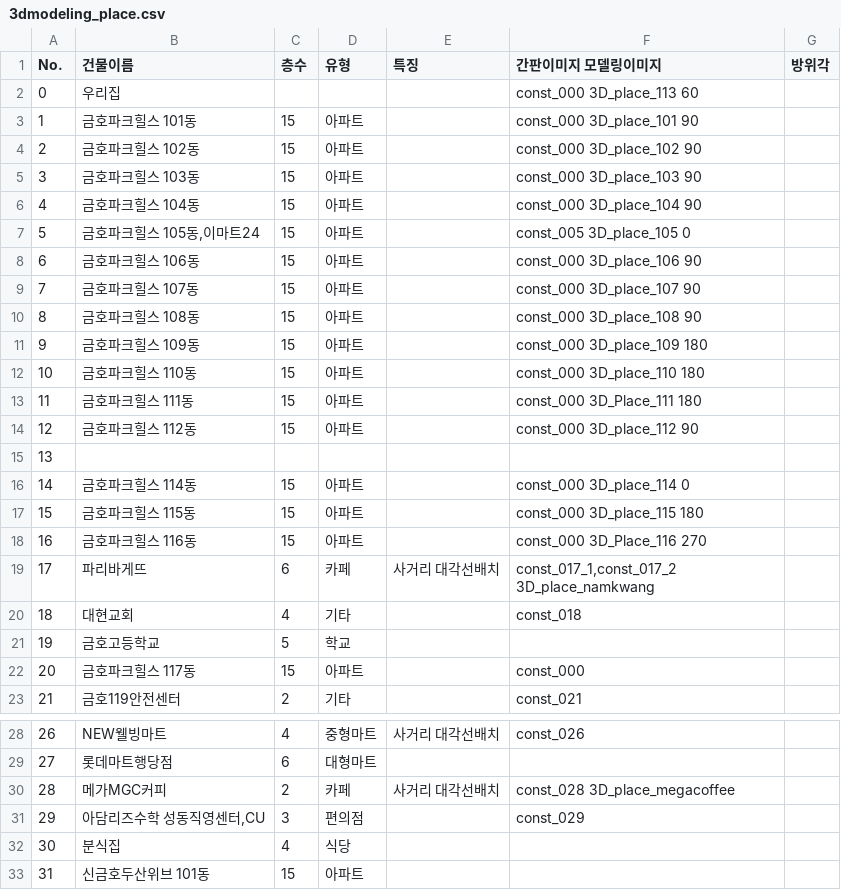
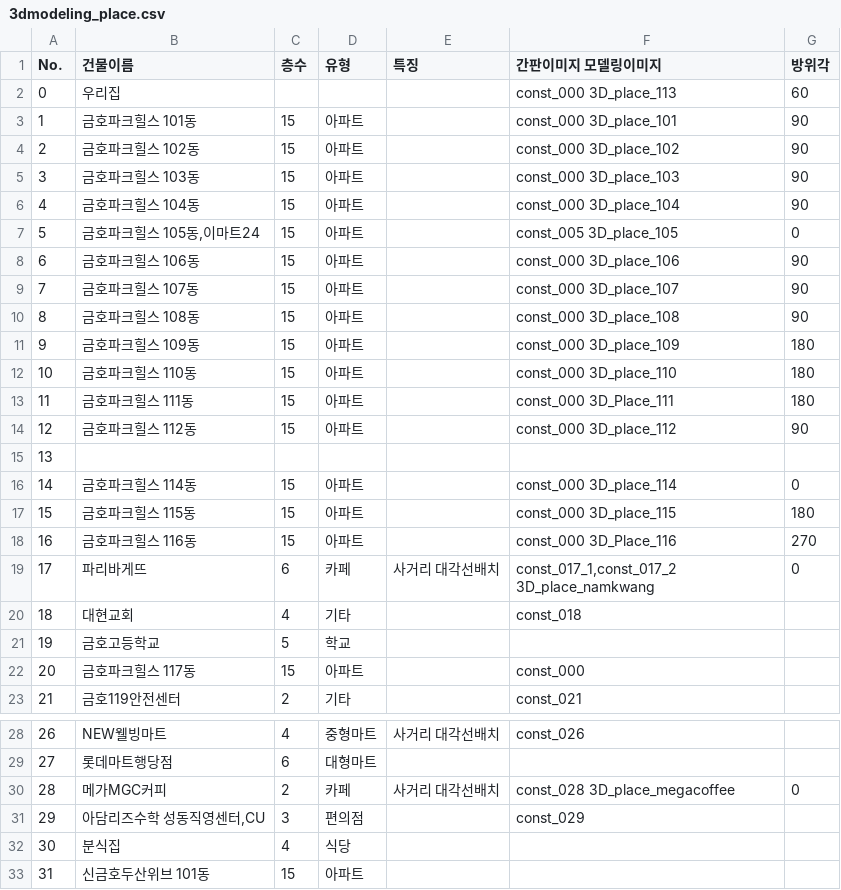
Before and after one commit to doheecho/Roymaker, a CSV file: 3dmodeling_place.csv, drawn as a sheet; only a part is shown, gaps mark what is left out.

```diff
--- a/3dmodeling_place.csv
+++ b/3dmodeling_place.csv
@@ -1,20 +1,20 @@
 No.	건물이름	층수	유형	특징	간판이미지  모델링이미지	방위각
-0	우리집				const_000  3D_place_113  60
-1	금호파크힐스 101동	15	아파트		const_000  3D_place_101  90
-2	금호파크힐스 102동	15	아파트		const_000  3D_place_102  90
-3	금호파크힐스 103동	15	아파트		const_000  3D_place_103  90
-4	금호파크힐스 104동	15	아파트		const_000  3D_place_104  90
-5	금호파크힐스 105동,이마트24	15	아파트		const_005  3D_place_105  0
-6	금호파크힐스 106동	15	아파트		const_000  3D_place_106  90
-7	금호파크힐스 107동	15	아파트		const_000  3D_place_107  90
-8	금호파크힐스 108동	15	아파트		const_000  3D_place_108  90
-9	금호파크힐스 109동	15	아파트		const_000  3D_place_109  180
-10	금호파크힐스 110동	15	아파트		const_000  3D_place_110  180
-11	금호파크힐스 111동	15	아파트		const_000  3D_Place_111  180
-12	금호파크힐스 112동	15	아파트		const_000  3D_place_112  90
+0	우리집				const_000  3D_place_113	60
+1	금호파크힐스 101동	15	아파트		const_000  3D_place_101	90
+2	금호파크힐스 102동	15	아파트		const_000  3D_place_102	90
+3	금호파크힐스 103동	15	아파트		const_000  3D_place_103	90
+4	금호파크힐스 104동	15	아파트		const_000  3D_place_104	90
+5	금호파크힐스 105동,이마트24	15	아파트		const_005  3D_place_105	0
+6	금호파크힐스 106동	15	아파트		const_000  3D_place_106	90
+7	금호파크힐스 107동	15	아파트		const_000  3D_place_107	90
+8	금호파크힐스 108동	15	아파트		const_000  3D_place_108	90
+9	금호파크힐스 109동	15	아파트		const_000  3D_place_109	180
+10	금호파크힐스 110동	15	아파트		const_000  3D_place_110	180
+11	금호파크힐스 111동	15	아파트		const_000  3D_Place_111	180
+12	금호파크힐스 112동	15	아파트		const_000  3D_place_112	90
 13						
-14	금호파크힐스 114동	15	아파트		const_000  3D_place_114  0
-15	금호파크힐스 115동	15	아파트		const_000  3D_place_115  180
-16	금호파크힐스 116동	15	아파트		const_000  3D_Place_116  270
-17	파리바게뜨	6	카페	사거리 대각선배치	const_017_1,const_017_2  3D_place_namkwang
+14	금호파크힐스 114동	15	아파트		const_000  3D_place_114	0
+15	금호파크힐스 115동	15	아파트		const_000  3D_place_115	180
+16	금호파크힐스 116동	15	아파트		const_000  3D_Place_116	270
+17	파리바게뜨	6	카페	사거리 대각선배치	const_017_1,const_017_2  3D_place_namkwang	0
 18	대현교회	4	기타		const_018	
@@ -29,3 +29,3 @@ No.	건물이름	층수	유형	특징	간판이미지  모델링이미지	방위
 27	롯데마트행당점	6	대형마트			
-28	메가MGC커피	2	카페	사거리 대각선배치	const_028  3D_place_megacoffee	
+28	메가MGC커피	2	카페	사거리 대각선배치	const_028  3D_place_megacoffee	0
 29	아담리즈수학 성동직영센터,CU	3	편의점		const_029	
```
Also changed, not shown: 2 other files.
